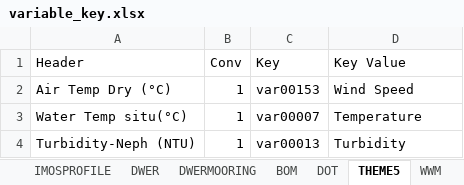
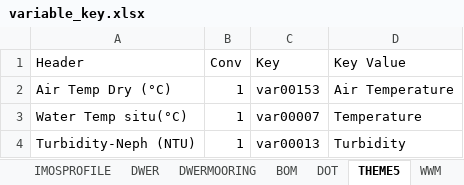
Before and after one commit to SEAF-CS/csiem-data, an Excel workbook: data-governance/variable_key.xlsx, sheet THEME5, drawn as a sheet; only a part is shown; values as stored, in another font and other column widths than the file's, no borders; the diff names each change by its address in the sheet, - before the commit and + after, or states it on an @@ line.

```diff
--- a/data-governance/variable_key.xlsx (sheet THEME5)
+++ b/data-governance/variable_key.xlsx (sheet THEME5)
-D2 (Key Value): Wind Speed
+D2 (Key Value): Air Temperature
```
Also changed, not shown: sheet MASTER KEY, sheet WWM, other sheet tabs, 25 other files.
